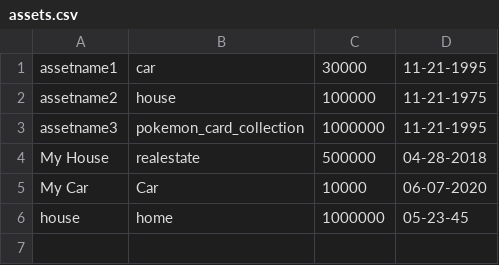
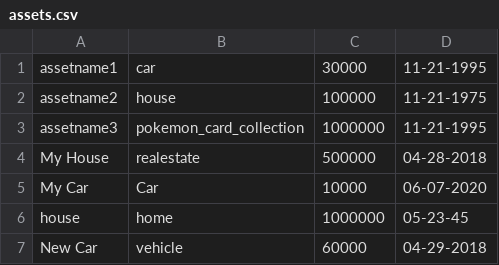
Before and after one commit to wheelerchristopherg/BudgetBuddy, a CSV file: main/data/assets.csv, drawn as a sheet.

```diff
--- a/main/data/assets.csv
+++ b/main/data/assets.csv
@@ -6 +6,2 @@ My Car,Car,10000,06-07-2020
 house,home,1000000,05-23-45
+New Car,vehicle,60000,04-29-2018
```
Also changed, not shown: 3 other files.
